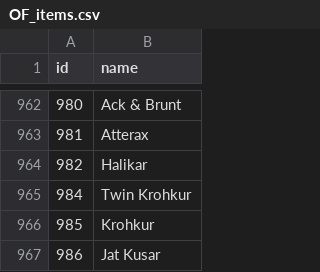
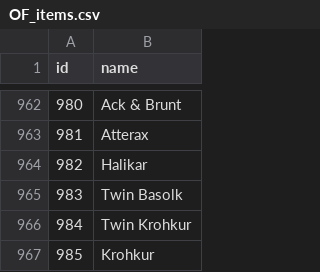
Before and after one commit to CephalonWodan/Cephalon-Wodan, a CSV file: data/overframe/OF_items.csv, drawn as a sheet; only a part is shown, gaps mark what is left out; the shorter side is filled out with more unchanged rows.

```diff
--- a/data/overframe/OF_items.csv
+++ b/data/overframe/OF_items.csv
@@ -964,2 +964,3 @@ id,name
 982,Halikar
+983,Twin Basolk
 984,Twin Krohkur
```
Also changed, not shown: data/overframe/OF_index.csv, 1 other file.
